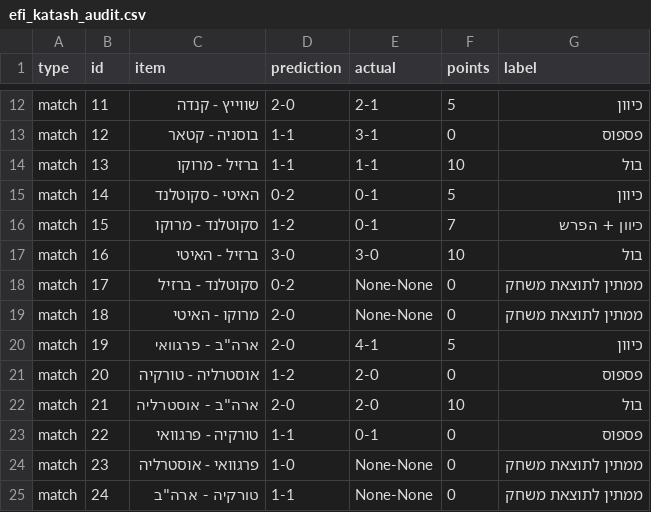
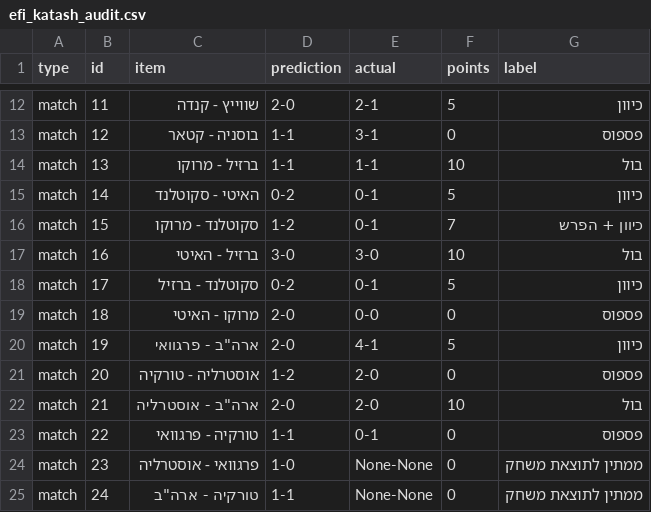
Before and after one commit to efikatash/worldcup-dashboard-2026, a CSV file: efi_katash_audit.csv, drawn as a sheet; only a part is shown, gaps mark what is left out.

```diff
--- a/efi_katash_audit.csv
+++ b/efi_katash_audit.csv
@@ -17,4 +17,4 @@ match,15,סקוטלנד - מרוקו,1-2,0-1,7,כיוון + הפרש
 match,16,ברזיל - האיטי,3-0,3-0,10,בול
-match,17,סקוטלנד - ברזיל,0-2,None-None,0,ממתין לתוצאת משחק
-match,18,מרוקו - האיטי,2-0,None-None,0,ממתין לתוצאת משחק
+match,17,סקוטלנד - ברזיל,0-2,0-1,5,כיוון
+match,18,מרוקו - האיטי,2-0,0-0,0,פספוס
 match,19,"ארה""ב - פרגוואי",2-0,4-1,5,כיוון
```
Also changed, not shown: espn_live_debug.csv, leaderboard.csv, 5 other files.
